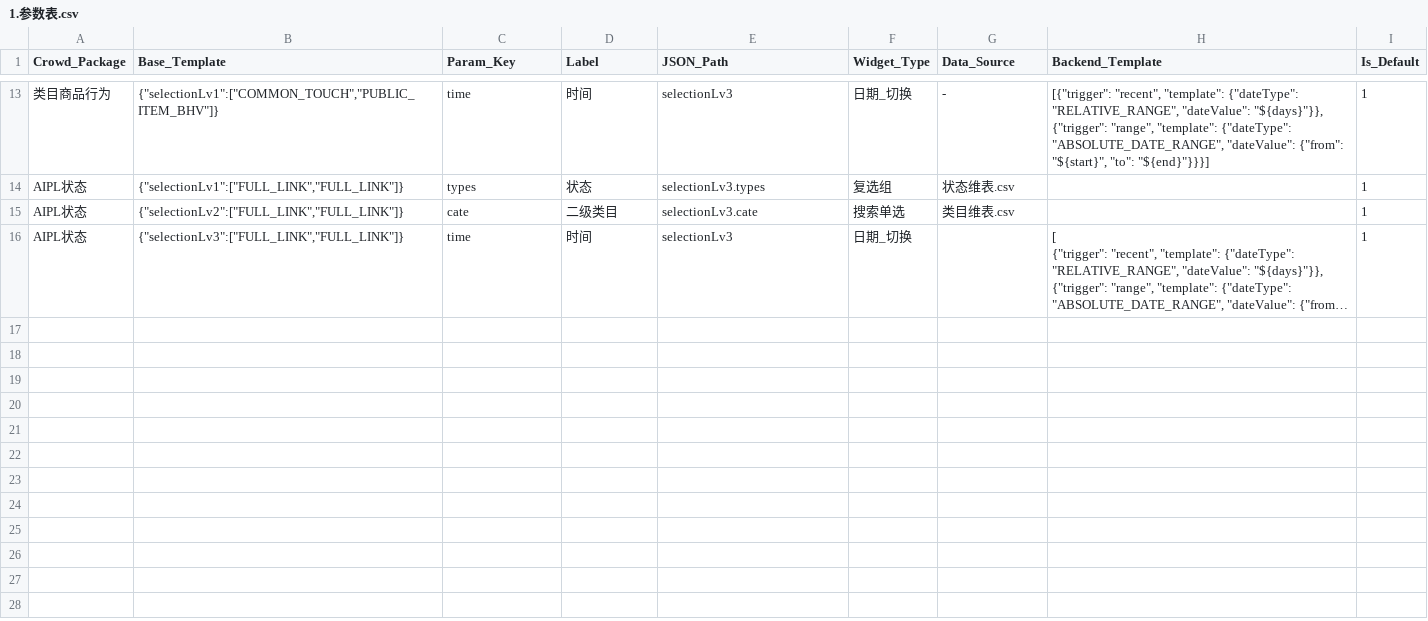
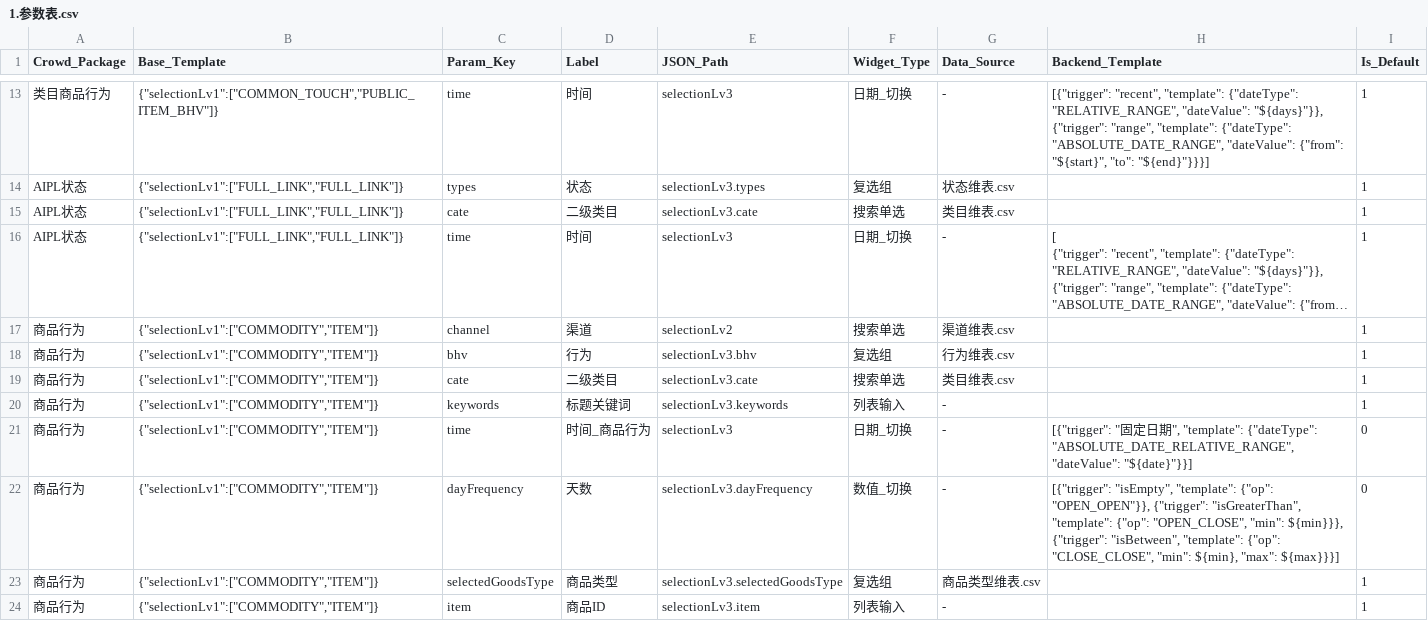
Before and after one commit to aidenLi377/cdp-engine, a CSV file: 1.参数表.csv, drawn as a sheet; only a part is shown, gaps mark what is left out; long unchanged cells end in …; the diff names each change by its address in the sheet, - before the commit and + after, or states it on an @@ line.

Commit message:
feat: 升级维表驱动引擎，完美支持商品行为多态联动
1. feat(解析器): 新增商品类型维表，支持前端中文选项自动转译为底层 ID (如任意商品->1)。
2. feat(装箱器): 重构 JSON 装箱逻辑，智能融合 Lv1/Lv2/Lv3 多层级数据，彻底解决商品渠道丢字段问题。
3. fix(幽灵数据): 移除强行兜底补全逻辑，实现完全听从前端显隐控制，杜绝预售等场景下的脏数据。
4. fix(异常处理): 增加对 '-' 和空字符串的智能识别，解决未配置模板时的崩溃问题。
5. update: 同步更新前端 App.vue、配置表及关联维表。

```diff
--- a/1.参数表.csv
+++ b/1.参数表.csv
-B15 (Base_Template): {"selectionLv2":["FULL_LINK","FULL_LINK"]}
+B15 (Base_Template): {"selectionLv1":["FULL_LINK","FULL_LINK"]}
-B16 (Base_Template): {"selectionLv3":["FULL_LINK","FULL_LINK"]}
+B16 (Base_Template): {"selectionLv1":["FULL_LINK","FULL_LINK"]}
-G16 (Data_Source): (empty)
+G16 (Data_Source): -
+row 17: 商品行为 | {"selectionLv1":["COMMODITY","ITEM"]} | channel | 渠道 | selectionLv2 | 搜索单选 | 渠道维表.csv |  | 1
+row 18: 商品行为 | {"selectionLv1":["COMMODITY","ITEM"]} | bhv | 行为 | selectionLv3.bhv | 复选组 | 行为维表.csv |  | 1
+row 19: 商品行为 | {"selectionLv1":["COMMODITY","ITEM"]} | cate | 二级类目 | selectionLv3.cate | 搜索单选 | 类目维表.csv |  | 1
+row 20: 商品行为 | {"selectionLv1":["COMMODITY","ITEM"]} | keywords | 标题关键词 | selectionLv3.keywords | 列表输入 | - |  | 1
+row 21: 商品行为 | {"selectionLv1":["COMMODITY","ITEM"]} | time | 时间_商品行为 | selectionLv3 | 日期_切换 | - | [{"trigger": "固定日期", "template": {"dateType": "ABSOLUTE_DATE_RELATIVE_RANGE", "dateValue": "${date}"}}] | 0
+row 22: 商品行为 | {"selectionLv1":["COMMODITY","ITEM"]} | dayFrequency | 天数 | selectionLv3.dayFrequency | 数值_切换 | - | [{"trigger": "isEmpty", "template": {"op": "OPEN_OPEN"}}, {"trigger": "isGreaterThan", "template": {"op": "OPEN_CLOSE", "min": ${min}}}, {"trigger": "isBetween", "template": {"op": "CLOSE_CLOSE", "min": ${min}, "max": ${max}}}] | 0
+row 23: 商品行为 | {"selectionLv1":["COMMODITY","ITEM"]} | selectedGoodsType | 商品类型 | selectionLv3.selectedGoodsType | 复选组 | 商品类型维表.csv |  | 1
+row 24: 商品行为 | {"selectionLv1":["COMMODITY","ITEM"]} | item | 商品ID | selectionLv3.item | 列表输入 | - |  | 1
```
Also changed, not shown: 渠道维表.csv, 行为维表.csv, 9 other files.
